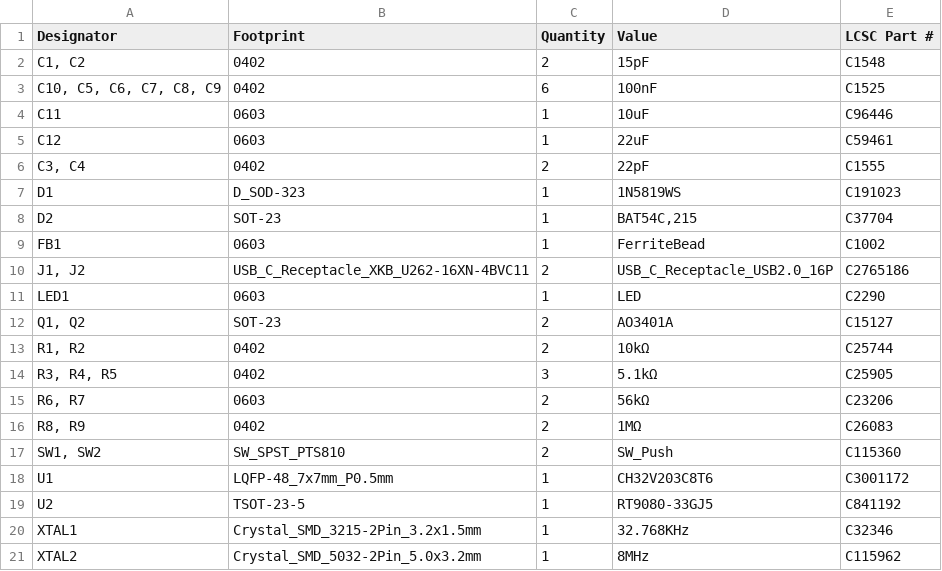
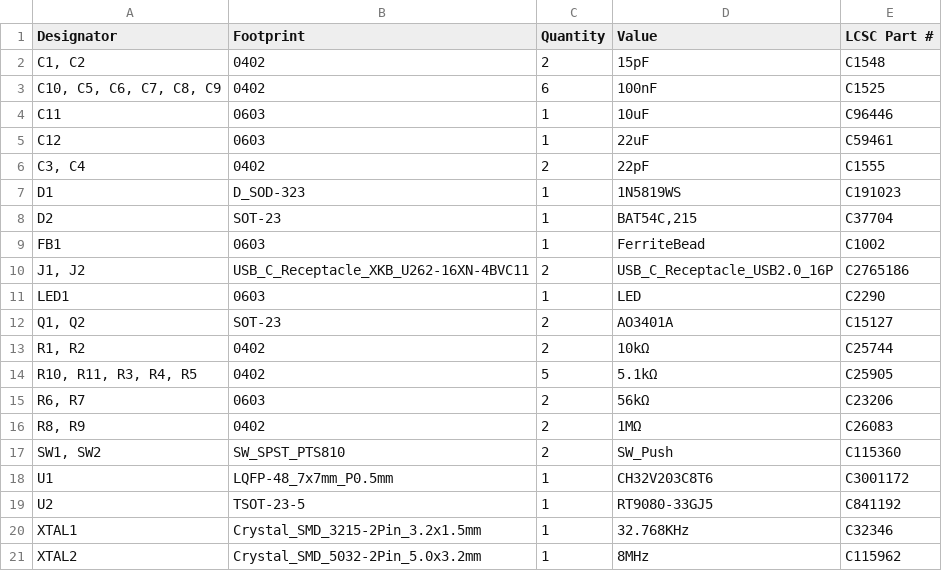
Before and after one commit to 21km43/CH32V203-DevBoard, a CSV file: production/bom.csv, drawn as a sheet.

```diff
--- a/production/bom.csv
+++ b/production/bom.csv
@@ -13,3 +13,3 @@ LED1,0603,1,LED,C2290
 "R1, R2",0402,2,10kΩ,C25744
-"R3, R4, R5",0402,3,5.1kΩ,C25905
+"R10, R11, R3, R4, R5",0402,5,5.1kΩ,C25905
 "R6, R7",0603,2,56kΩ,C23206
```
Also changed, not shown: production/designators.csv, production/positions.csv, 9 other files.
